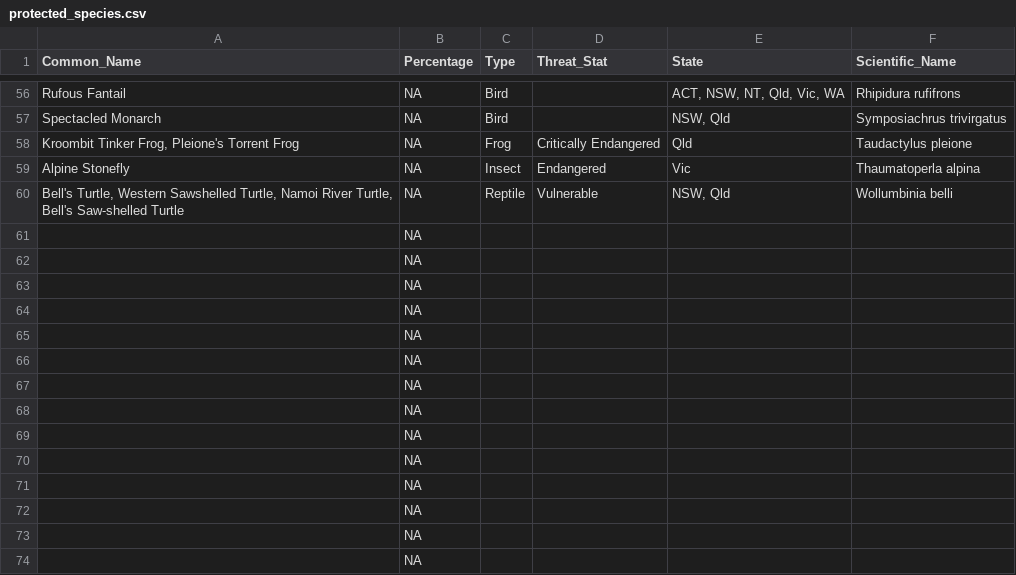
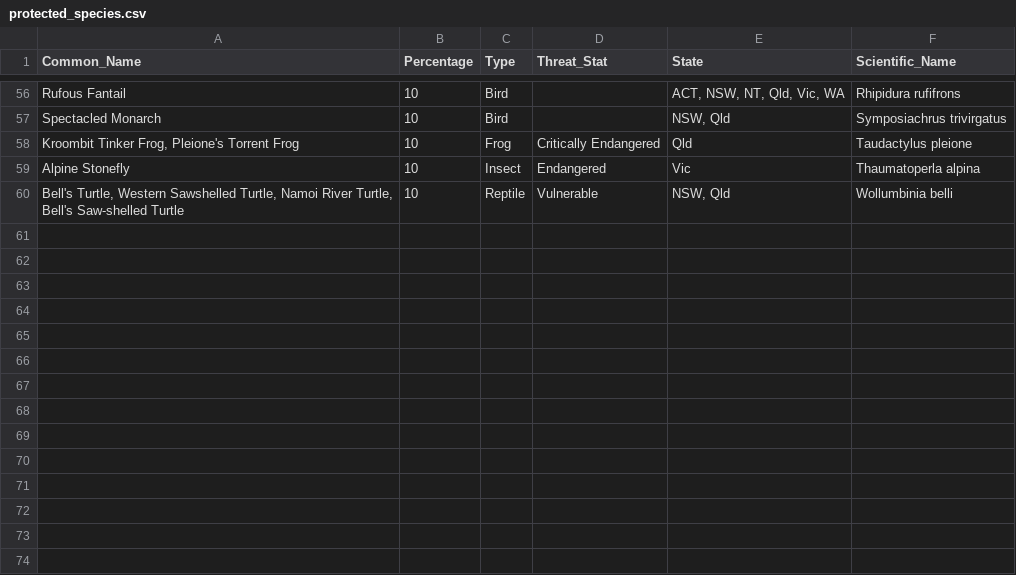
Before and after one commit to jojidoge/3179, a CSV file: protected_species.csv, drawn as a sheet; only a part is shown, gaps mark what is left out; the diff covers the shown part only.

```diff
--- a/protected_species.csv
+++ b/protected_species.csv
@@ -56,19 +56,5 @@
-"Rufous Fantail",NA,"Bird","","ACT, NSW, NT, Qld, Vic, WA","Rhipidura rufifrons"
-"Spectacled Monarch",NA,"Bird","","NSW, Qld","Symposiachrus trivirgatus"
-"Kroombit Tinker Frog, Pleione's Torrent Frog",NA,"Frog","Critically Endangered","Qld","Taudactylus pleione"
-"Alpine Stonefly",NA,"Insect","Endangered","Vic","Thaumatoperla alpina"
-"Bell's Turtle, Western Sawshelled Turtle, Namoi River Turtle, Bell's Saw-shelled Turtle",NA,"Reptile","Vulnerable","NSW, Qld","Wollumbinia belli"
-"",NA,"","","",""
-"",NA,"","","",""
-"",NA,"","","",""
-"",NA,"","","",""
-"",NA,"","","",""
-"",NA,"","","",""
-"",NA,"","","",""
-"",NA,"","","",""
-"",NA,"","","",""
-"",NA,"","","",""
-"",NA,"","","",""
-"",NA,"","","",""
-"",NA,"","","",""
-"",NA,"","","",""
+"Rufous Fantail",10,"Bird","","ACT, NSW, NT, Qld, Vic, WA","Rhipidura rufifrons"
+"Spectacled Monarch",10,"Bird","","NSW, Qld","Symposiachrus trivirgatus"
+"Kroombit Tinker Frog, Pleione's Torrent Frog",10,"Frog","Critically Endangered","Qld","Taudactylus pleione"
+"Alpine Stonefly",10,"Insect","Endangered","Vic","Thaumatoperla alpina"
+"Bell's Turtle, Western Sawshelled Turtle, Namoi River Turtle, Bell's Saw-shelled Turtle",10,"Reptile","Vulnerable","NSW, Qld","Wollumbinia belli"
```
Also changed, not shown: 54 edited cells elsewhere in this file.
